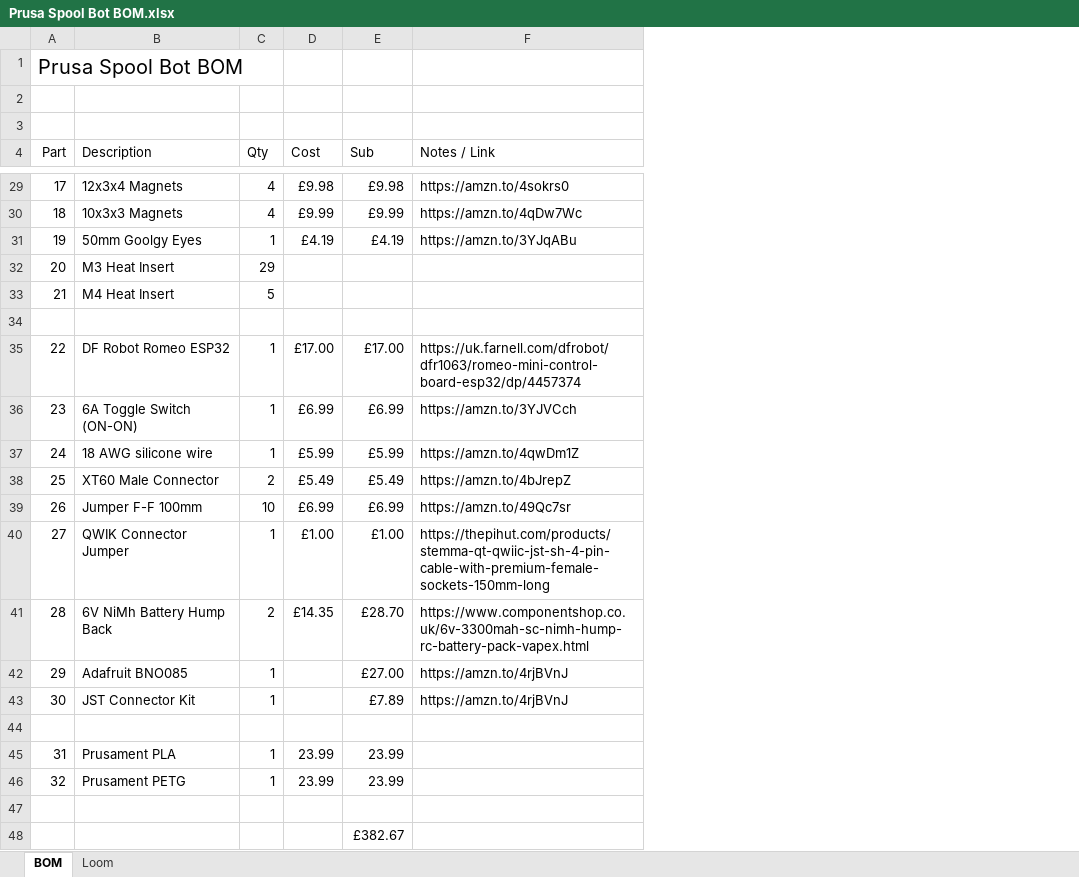
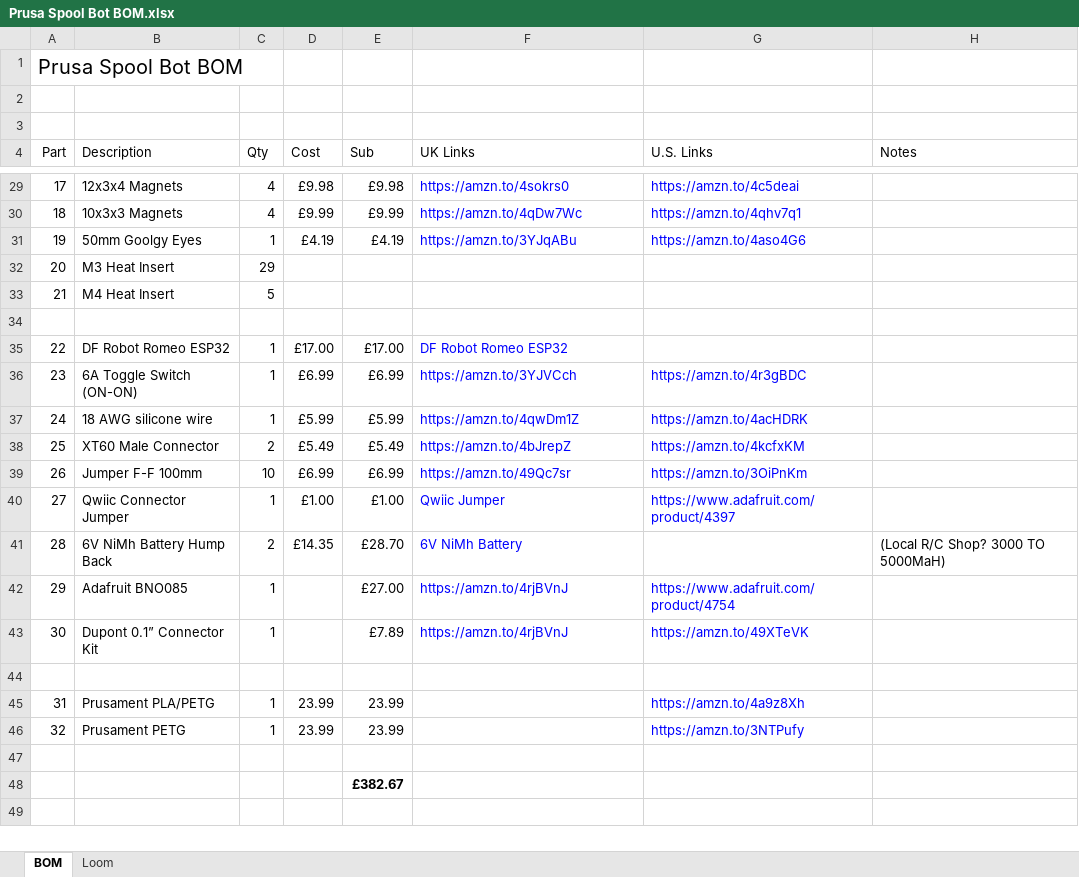
Before and after one commit to kneave/SPOOLBOT, an Excel workbook: Prusa Spool Bot BOM.xlsx, sheet BOM, drawn as a sheet; only a part is shown, gaps mark what is left out; values as stored, in another font and other column widths than the file's, no borders; the diff covers the shown part only; the diff names each change by its address in the sheet, - before the commit and + after, or states it on an @@ line.

```diff
--- a/Prusa Spool Bot BOM.xlsx (sheet BOM)
+++ b/Prusa Spool Bot BOM.xlsx (sheet BOM)
+column G (U.S. Links), rows 29-46: https://amzn.to/4c5deai | https://amzn.to/4qhv7q1 | https://amzn.to/4aso4G6 |  |  |  |  | https://amzn.to/4r3gBDC | https://amzn.to/4acHDRK | https://amzn.to/4kcfxKM | https://amzn.to/3OiPnKm | https://www.adafruit.com/product/4397 |  | https://www.adafruit.com/product/4754 | https://amzn.to/49XTeVK |  | https://amzn.to/4a9z8Xh | https://amzn.to/3NTPufy
+column H (Notes), row 41: (Local R/C Shop? 3000 TO 5000MaH)
-F4: Notes / Link
+F4: UK Links
-F29:F31 text colour: black
+F29:F31 text colour: #0000FF
-F35 (UK Links): https://uk.farnell.com/dfrobot/dfr1063/romeo-mini-control-board-esp32/dp/4457374
+F35 (UK Links): DF Robot Romeo ESP32
-F35:F43 text colour: black
+F35:F43 text colour: #0000FF
-B40 (Description): QWIK Connector Jumper
+B40 (Description): Qwiic Connector Jumper
-F40 (UK Links): https://thepihut.com/products/stemma-qt-qwiic-jst-sh-4-pin-cable-with-premium-female-sockets-150mm-long
+F40 (UK Links): Qwiic Jumper
-F41 (UK Links): https://www.componentshop.co.uk/6v-3300mah-sc-nimh-hump-rc-battery-pack-vapex.html
+F41 (UK Links): 6V NiMh Battery
-B43 (Description): JST Connector Kit
+B43 (Description): Dupont 0.1” Connector Kit
-B45 (Description): Prusament PLA
+B45 (Description): Prusament PLA/PETG
-E48 bold: off
+E48 bold: on
```
Also changed, not shown: 2 edited cells and cell formats elsewhere in this sheet.
